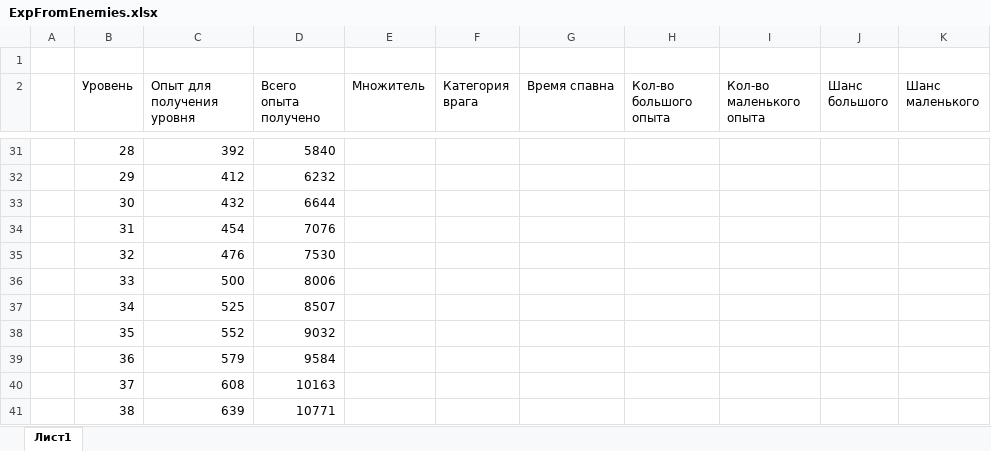
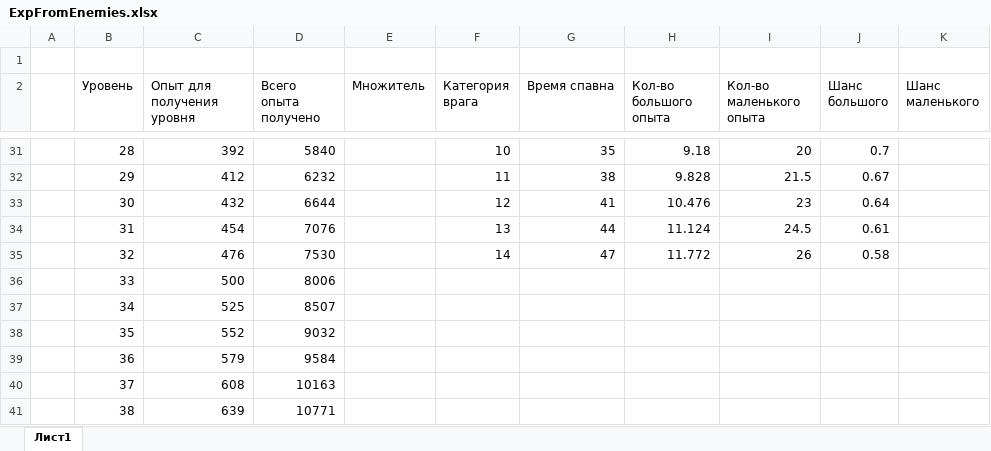
Before and after one commit to Kiuh/Tank-Survivors, an Excel workbook: Documentation/Balance/ExpFromEnemies.xlsx, sheet Лист1, drawn as a sheet; only a part is shown, gaps mark what is left out; values as stored, in another font and other column widths than the file's, no borders; the diff covers the shown part only; the diff names each change by its address in the sheet, - before the commit and + after, or states it on an @@ line.

```diff
--- a/Documentation/Balance/ExpFromEnemies.xlsx (sheet Лист1)
+++ b/Documentation/Balance/ExpFromEnemies.xlsx (sheet Лист1)
-F31 (Категория врага): (empty)
+F31 (Категория врага): 10
-G31 (Время спавна): (empty)
+G31 (Время спавна): 35
-H31 (Кол-во большого опыта): (empty)
+H31 (Кол-во большого опыта): 9.18
-I31 (Кол-во маленького опыта): (empty)
+I31 (Кол-во маленького опыта): 20
-J31 (Шанс большого): (empty)
+J31 (Шанс большого): 0.7
-F32 (Категория врага): (empty)
+F32 (Категория врага): 11
-G32 (Время спавна): (empty)
+G32 (Время спавна): 38
-H32 (Кол-во большого опыта): (empty)
+H32 (Кол-во большого опыта): 9.828
-I32 (Кол-во маленького опыта): (empty)
+I32 (Кол-во маленького опыта): 21.5
-J32 (Шанс большого): (empty)
+J32 (Шанс большого): 0.67
-F33 (Категория врага): (empty)
+F33 (Категория врага): 12
-G33 (Время спавна): (empty)
+G33 (Время спавна): 41
-H33 (Кол-во большого опыта): (empty)
+H33 (Кол-во большого опыта): 10.476
-I33 (Кол-во маленького опыта): (empty)
+I33 (Кол-во маленького опыта): 23
-J33 (Шанс большого): (empty)
+J33 (Шанс большого): 0.64
-F34 (Категория врага): (empty)
+F34 (Категория врага): 13
-G34 (Время спавна): (empty)
+G34 (Время спавна): 44
-H34 (Кол-во большого опыта): (empty)
+H34 (Кол-во большого опыта): 11.124
-I34 (Кол-во маленького опыта): (empty)
+I34 (Кол-во маленького опыта): 24.5
-J34 (Шанс большого): (empty)
+J34 (Шанс большого): 0.61
-F35 (Категория врага): (empty)
+F35 (Категория врага): 14
-G35 (Время спавна): (empty)
+G35 (Время спавна): 47
-H35 (Кол-во большого опыта): (empty)
+H35 (Кол-во большого опыта): 11.772
-I35 (Кол-во маленького опыта): (empty)
+I35 (Кол-во маленького опыта): 26
-J35 (Шанс большого): (empty)
+J35 (Шанс большого): 0.58
```
Also changed, not shown: 62 edited cells elsewhere in this sheet, 9 other files.
